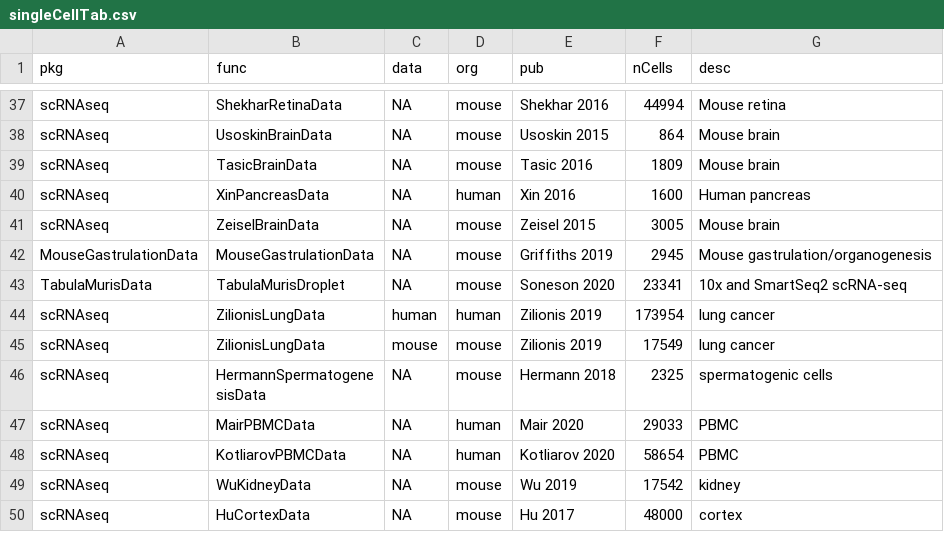
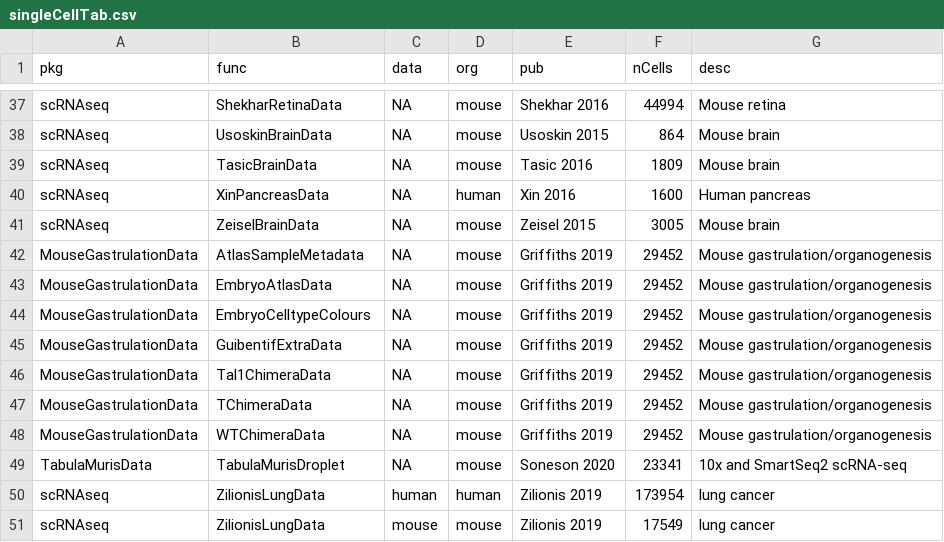
Before and after one commit to thelovelab/DESeq2, a CSV file: inst/extdata/singleCellTab.csv, drawn as a sheet; only a part is shown, gaps mark what is left out; the shorter side is filled out with more unchanged rows.

Commit message:
Update singleCellTab.csv
I included EmbryoCelltypeColours, but I don't think it's one. I think EmbryoAtlasData is the main SCE in addition to the three chimera datasets which don't have much description. After you see what's what I can change the desc later.

```diff
--- a/inst/extdata/singleCellTab.csv
+++ b/inst/extdata/singleCellTab.csv
@@ -41,3 +41,9 @@ scRNAseq,XinPancreasData,NA,human,Xin 2016,1600,Human pancreas
 scRNAseq,ZeiselBrainData,NA,mouse,Zeisel 2015,3005,Mouse brain
-MouseGastrulationData,MouseGastrulationData,NA,mouse,Griffiths 2019,2945,Mouse gastrulation/organogenesis
+MouseGastrulationData,AtlasSampleMetadata,NA,mouse,Griffiths 2019,29452,Mouse gastrulation/organogenesis
+MouseGastrulationData,EmbryoAtlasData,NA,mouse,Griffiths 2019,29452,Mouse gastrulation/organogenesis
+MouseGastrulationData,EmbryoCelltypeColours,NA,mouse,Griffiths 2019,29452,Mouse gastrulation/organogenesis
+MouseGastrulationData,GuibentifExtraData,NA,mouse,Griffiths 2019,29452,Mouse gastrulation/organogenesis
+MouseGastrulationData,Tal1ChimeraData,NA,mouse,Griffiths 2019,29452,Mouse gastrulation/organogenesis
+MouseGastrulationData,TChimeraData,NA,mouse,Griffiths 2019,29452,Mouse gastrulation/organogenesis
+MouseGastrulationData,WTChimeraData,NA,mouse,Griffiths 2019,29452,Mouse gastrulation/organogenesis
 TabulaMurisData,TabulaMurisDroplet,NA,mouse,Soneson 2020,23341,10x and SmartSeq2 scRNA-seq
```
